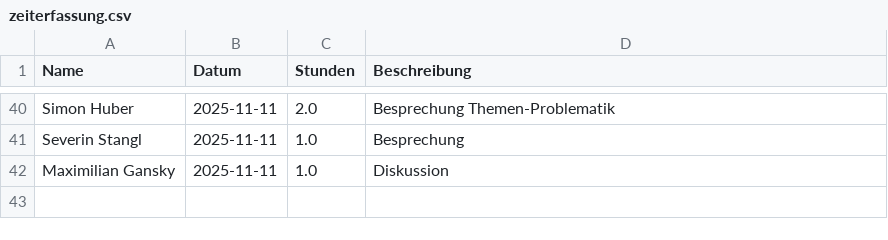
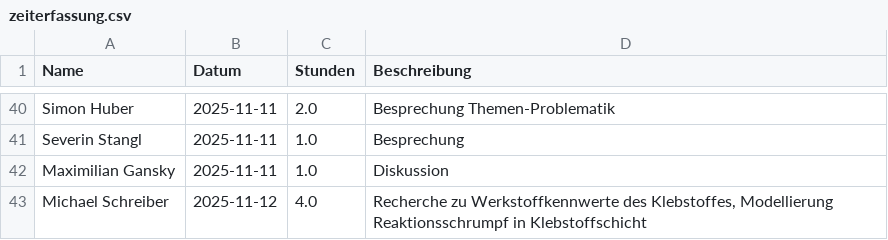
Before and after one commit to Dannyg-CFD/uni-zeiterfassung, a CSV file: zeiterfassung.csv, drawn as a sheet; only a part is shown, gaps mark what is left out.

Commit message:
Update Zeiterfassung durch Michael Schreiber

```diff
--- a/zeiterfassung.csv
+++ b/zeiterfassung.csv
@@ -42 +42,2 @@ Severin Stangl,2025-11-11,1.0,Besprechung
 Maximilian Gansky,2025-11-11,1.0,Diskussion
+Michael Schreiber,2025-11-12,4.0,"Recherche zu Werkstoffkennwerte des Klebstoffes, Modellierung Reaktionsschrumpf in Klebstoffschicht"
```
